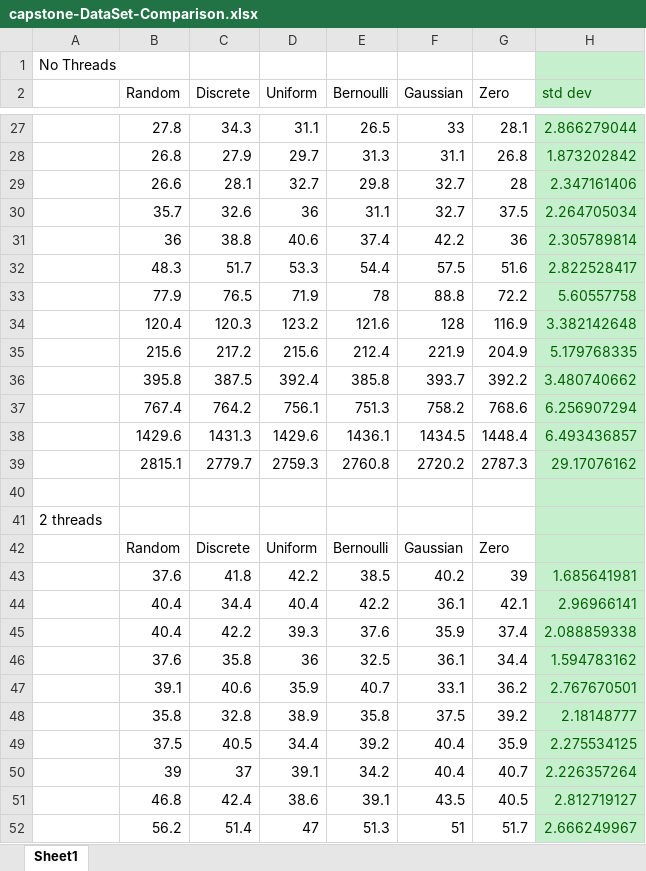
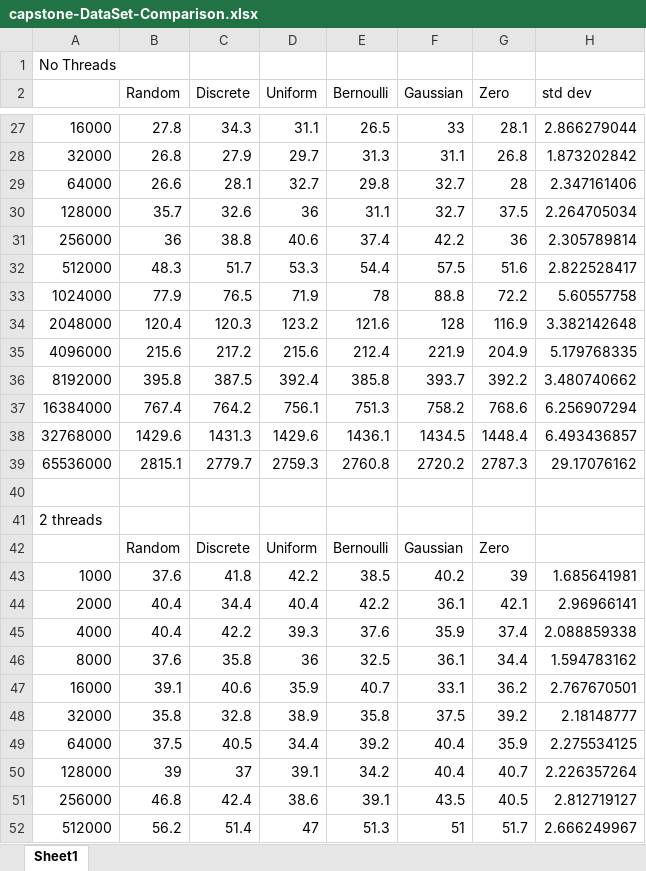
Before and after one commit to bernicetempleman/FIT-Capstone, an Excel workbook: capstone-DataSet-Comparison.xlsx, sheet Sheet1, drawn as a sheet; only a part is shown, gaps mark what is left out; values as stored, in another font and other column widths than the file's, no borders; the diff covers the shown part only; the diff names each change by its address in the sheet, - before the commit and + after, or states it on an @@ line.

```diff
--- a/capstone-DataSet-Comparison.xlsx (sheet Sheet1)
+++ b/capstone-DataSet-Comparison.xlsx (sheet Sheet1)
-H1:H52 fill: #C6EFCE
+H1:H52 fill: none
-H2 text colour: #006100
+H2 text colour: black
-A27: (empty)
+A27: 16000
-H27:H39 text colour: #006100
+H27:H39 text colour: black
-A28: (empty)
+A28: 32000
-A29: (empty)
+A29: 64000
-A30: (empty)
+A30: 128000
-A31: (empty)
+A31: 256000
-A32: (empty)
+A32: 512000
-A33: (empty)
+A33: 1024000
-A34: (empty)
+A34: 2048000
-A35: (empty)
+A35: 4096000
-A36: (empty)
+A36: 8192000
-A37: (empty)
+A37: 16384000
-A38: (empty)
+A38: 32768000
-A39: (empty)
+A39: 65536000
-A43: (empty)
+A43: 1000
-H43:H52 text colour: #006100
+H43:H52 text colour: black
-A44: (empty)
+A44: 2000
-A45: (empty)
+A45: 4000
-A46: (empty)
+A46: 8000
-A47: (empty)
+A47: 16000
-A48: (empty)
+A48: 32000
-A49: (empty)
+A49: 64000
-A50: (empty)
+A50: 128000
-A51: (empty)
+A51: 256000
-A52: (empty)
+A52: 512000
```
Also changed, not shown: 79 edited cells and cell formats elsewhere in this sheet, capstone-data-Windows10-Laptop.xlsx, capstone-data-ubuntu-VM-1Proc-2.xlsx, 5 other files.
